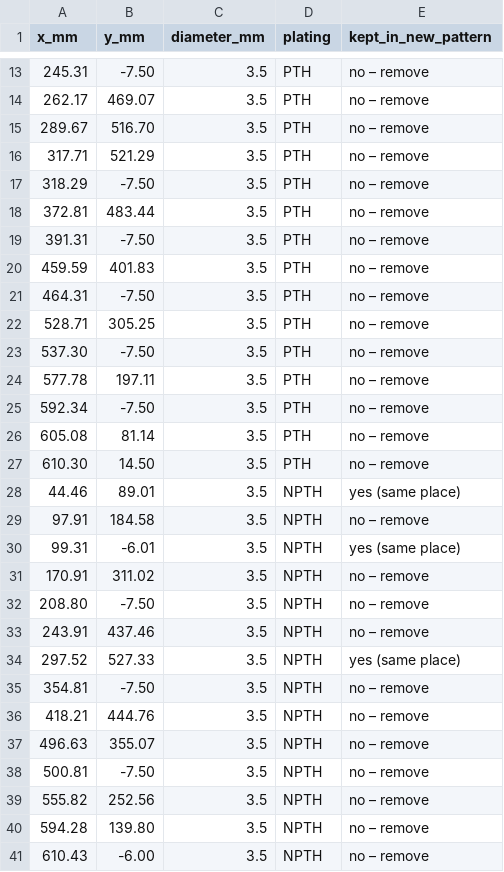
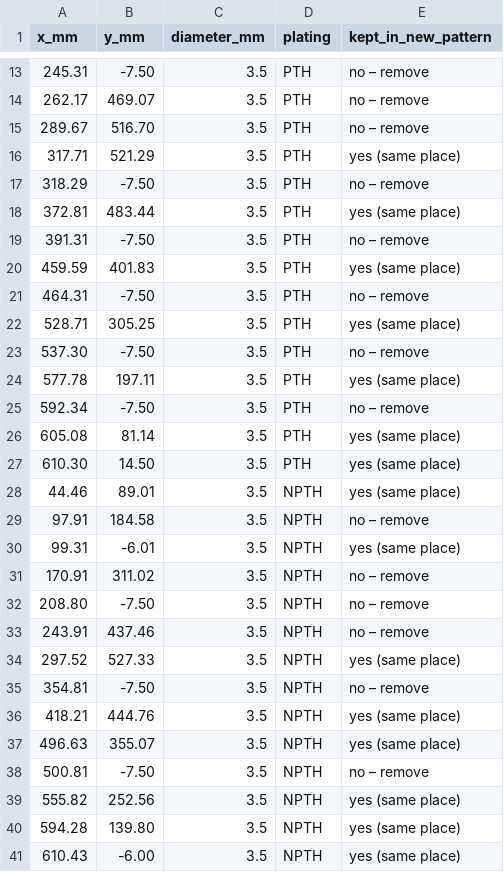
Before and after one commit to akallitss/P2_detector_PCB_design, a CSV file: P2_Revision_2026/pcb/next_version/data/pcb_screw_holes_remove.csv, drawn as a sheet; only a part is shown, gaps mark what is left out.

```diff
--- a/P2_Revision_2026/pcb/next_version/data/pcb_screw_holes_remove.csv
+++ b/P2_Revision_2026/pcb/next_version/data/pcb_screw_holes_remove.csv
@@ -15,14 +15,14 @@ x_mm,y_mm,diameter_mm,plating,kept_in_new_pattern
 289.67,516.70,3.5,PTH,no – remove
-317.71,521.29,3.5,PTH,no – remove
+317.71,521.29,3.5,PTH,yes (same place)
 318.29,-7.50,3.5,PTH,no – remove
-372.81,483.44,3.5,PTH,no – remove
+372.81,483.44,3.5,PTH,yes (same place)
 391.31,-7.50,3.5,PTH,no – remove
-459.59,401.83,3.5,PTH,no – remove
+459.59,401.83,3.5,PTH,yes (same place)
 464.31,-7.50,3.5,PTH,no – remove
-528.71,305.25,3.5,PTH,no – remove
+528.71,305.25,3.5,PTH,yes (same place)
 537.30,-7.50,3.5,PTH,no – remove
-577.78,197.11,3.5,PTH,no – remove
+577.78,197.11,3.5,PTH,yes (same place)
 592.34,-7.50,3.5,PTH,no – remove
-605.08,81.14,3.5,PTH,no – remove
-610.30,14.50,3.5,PTH,no – remove
+605.08,81.14,3.5,PTH,yes (same place)
+610.30,14.50,3.5,PTH,yes (same place)
 44.46,89.01,3.5,NPTH,yes (same place)
@@ -35,7 +35,7 @@ x_mm,y_mm,diameter_mm,plating,kept_in_new_pattern
 354.81,-7.50,3.5,NPTH,no – remove
-418.21,444.76,3.5,NPTH,no – remove
-496.63,355.07,3.5,NPTH,no – remove
+418.21,444.76,3.5,NPTH,yes (same place)
+496.63,355.07,3.5,NPTH,yes (same place)
 500.81,-7.50,3.5,NPTH,no – remove
-555.82,252.56,3.5,NPTH,no – remove
-594.28,139.80,3.5,NPTH,no – remove
-610.43,-6.00,3.5,NPTH,no – remove
+555.82,252.56,3.5,NPTH,yes (same place)
+594.28,139.80,3.5,NPTH,yes (same place)
+610.43,-6.00,3.5,NPTH,yes (same place)
```
Also changed, not shown: P2_Revision_2026/mechanics/data/carbon_back_holes_new.csv, P2_Revision_2026/mechanics/data/frame_holes_new.csv, 14 other files.
